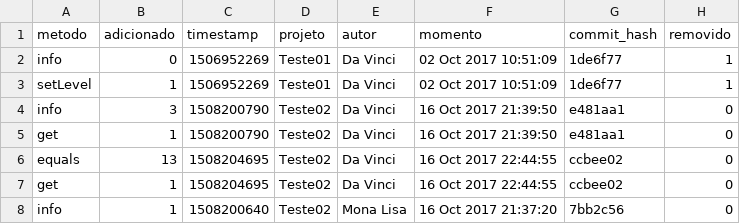
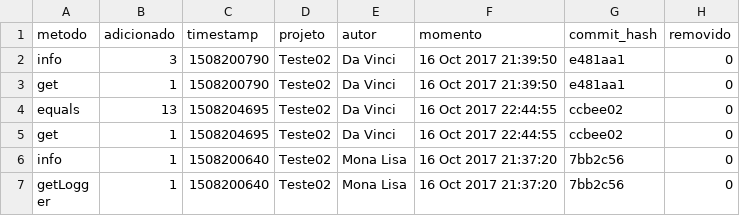
Before and after one commit to douglasdc/extractor_git, a CSV file: output/tuplas_extraidas.csv, drawn as a sheet; only a part is shown; the shorter side is filled out with more unchanged rows; the diff covers the shown part only.

```diff
--- a/output/tuplas_extraidas.csv
+++ b/output/tuplas_extraidas.csv
@@ -1,4 +1,2 @@
 metodo,adicionado,timestamp,projeto,autor,momento,commit_hash,removido
-info,0,1506952269,Teste01,Da Vinci,02 Oct 2017 10:51:09,1de6f77,1
-setLevel,1,1506952269,Teste01,Da Vinci,02 Oct 2017 10:51:09,1de6f77,1
 info,3,1508200790,Teste02,Da Vinci,16 Oct 2017 21:39:50,e481aa1,0
```
Also changed, not shown: 13 removed rows, 4 moved rows and 11 edited cells elsewhere in this file, 6 other files.
